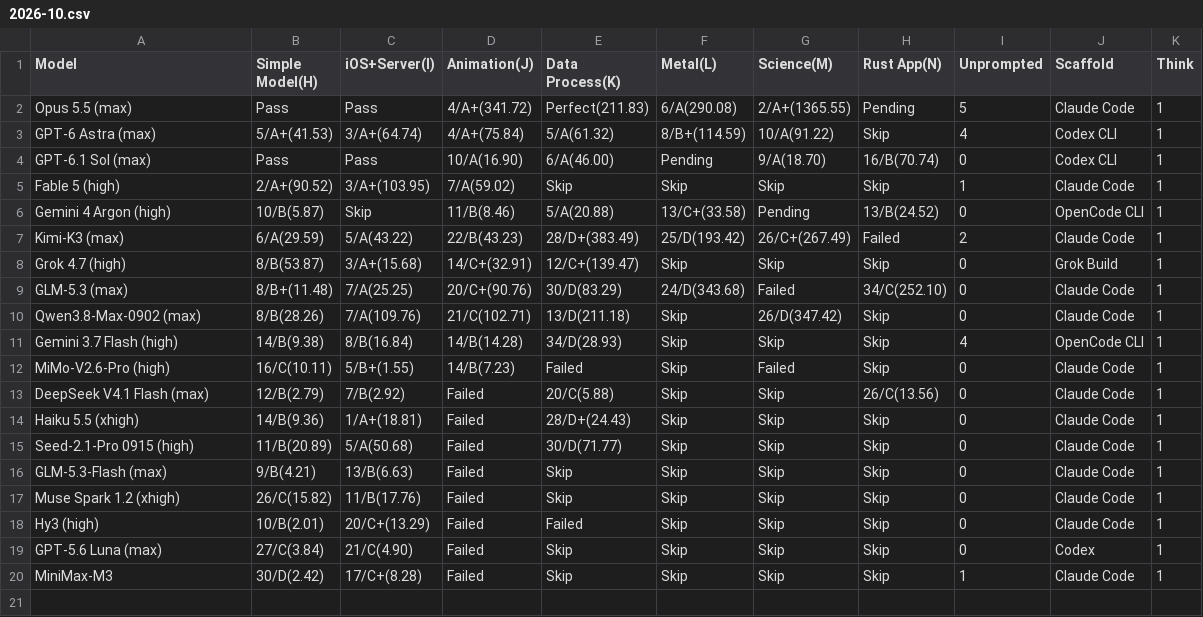
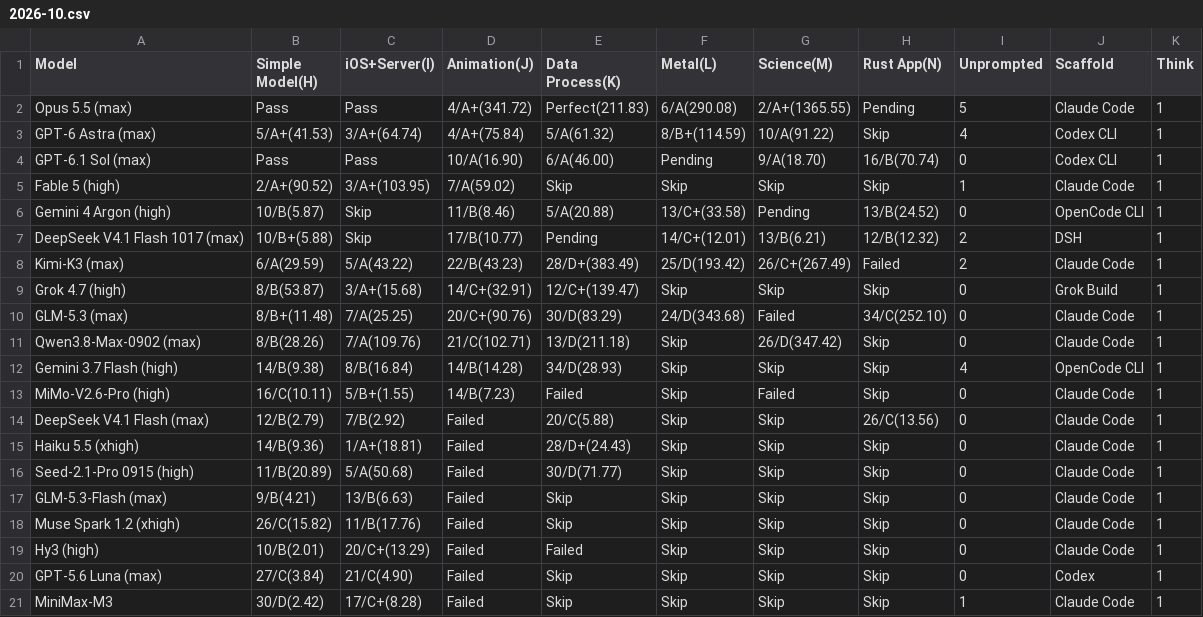
Before and after one commit to llm2014/llm_benchmark, a CSV file: docs/data/code_v3/2026-10.csv, drawn as a sheet.

```diff
--- a/docs/data/code_v3/2026-10.csv
+++ b/docs/data/code_v3/2026-10.csv
@@ -6,2 +6,3 @@ Fable 5 (high),2/A+(90.52),3/A+(103.95),7/A(59.02),Skip,Skip,Skip,Skip,1,Claude
 Gemini 4 Argon (high),10/B(5.87),Skip,11/B(8.46),5/A(20.88),13/C+(33.58),Pending,13/B(24.52),0,OpenCode CLI,1
+DeepSeek V4.1 Flash 1017 (max),10/B+(5.88),Skip,17/B(10.77),Pending,14/C+(12.01),13/B(6.21),12/B(12.32),2,DSH,1
 Kimi-K3 (max),6/A(29.59),5/A(43.22),22/B(43.23),28/D+(383.49),25/D(193.42),26/C+(267.49),Failed,2,Claude Code,1
```
Also changed, not shown: docs/data/logic/2026-10.csv, 2 other files.
